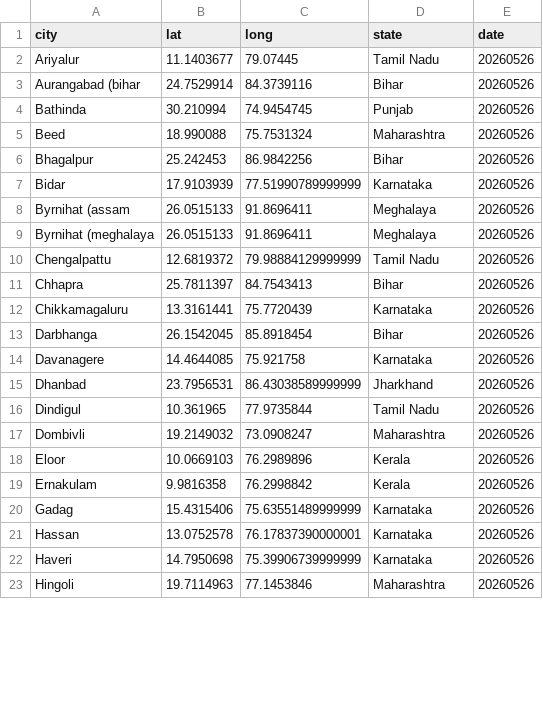
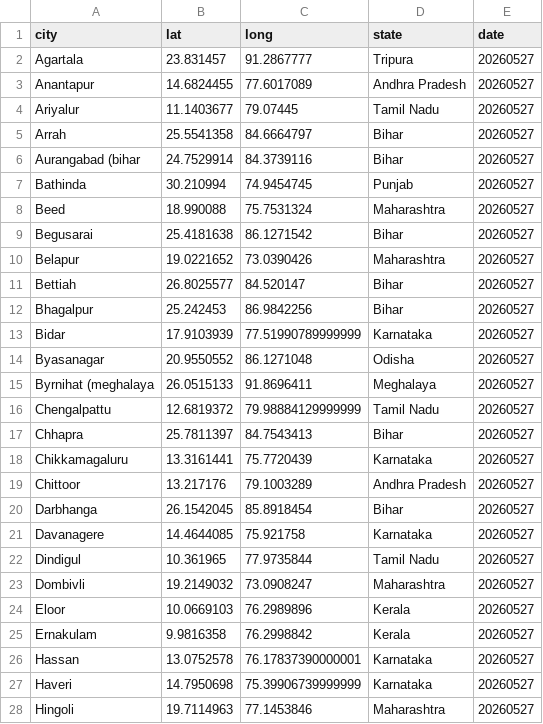
Before and after one commit to ShalakaS/autoupdating, a CSV file: no_data_cities.csv, drawn as a sheet; only a part is shown; the diff covers the shown part only.

```diff
--- a/no_data_cities.csv
+++ b/no_data_cities.csv
@@ -1,23 +1,28 @@
 city,lat,long,state,date
-Ariyalur,11.1403677,79.07445,Tamil Nadu,20260526
-Aurangabad (bihar,24.7529914,84.3739116,Bihar,20260526
-Bathinda,30.210994,74.9454745,Punjab,20260526
-Beed,18.990088,75.7531324,Maharashtra,20260526
-Bhagalpur,25.242453,86.9842256,Bihar,20260526
-Bidar,17.9103939,77.51990789999999,Karnataka,20260526
-Byrnihat (assam,26.0515133,91.8696411,Meghalaya,20260526
-Byrnihat (meghalaya,26.0515133,91.8696411,Meghalaya,20260526
-Chengalpattu,12.6819372,79.98884129999999,Tamil Nadu,20260526
-Chhapra,25.7811397,84.7543413,Bihar,20260526
-Chikkamagaluru,13.3161441,75.7720439,Karnataka,20260526
-Darbhanga,26.1542045,85.8918454,Bihar,20260526
-Davanagere,14.4644085,75.921758,Karnataka,20260526
-Dhanbad,23.7956531,86.43038589999999,Jharkhand,20260526
-Dindigul,10.361965,77.9735844,Tamil Nadu,20260526
-Dombivli,19.2149032,73.0908247,Maharashtra,20260526
-Eloor,10.0669103,76.2989896,Kerala,20260526
-Ernakulam,9.9816358,76.2998842,Kerala,20260526
-Gadag,15.4315406,75.63551489999999,Karnataka,20260526
-Hassan,13.0752578,76.17837390000001,Karnataka,20260526
-Haveri,14.7950698,75.39906739999999,Karnataka,20260526
-Hingoli,19.7114963,77.1453846,Maharashtra,20260526
+Agartala,23.831457,91.2867777,Tripura,20260527
+Anantapur,14.6824455,77.6017089,Andhra Pradesh,20260527
+Ariyalur,11.1403677,79.07445,Tamil Nadu,20260527
+Arrah,25.5541358,84.6664797,Bihar,20260527
+Aurangabad (bihar,24.7529914,84.3739116,Bihar,20260527
+Bathinda,30.210994,74.9454745,Punjab,20260527
+Beed,18.990088,75.7531324,Maharashtra,20260527
+Begusarai,25.4181638,86.1271542,Bihar,20260527
+Belapur,19.0221652,73.0390426,Maharashtra,20260527
+Bettiah,26.8025577,84.520147,Bihar,20260527
+Bhagalpur,25.242453,86.9842256,Bihar,20260527
+Bidar,17.9103939,77.51990789999999,Karnataka,20260527
+Byasanagar,20.9550552,86.1271048,Odisha,20260527
+Byrnihat (meghalaya,26.0515133,91.8696411,Meghalaya,20260527
+Chengalpattu,12.6819372,79.98884129999999,Tamil Nadu,20260527
+Chhapra,25.7811397,84.7543413,Bihar,20260527
+Chikkamagaluru,13.3161441,75.7720439,Karnataka,20260527
+Chittoor,13.217176,79.1003289,Andhra Pradesh,20260527
+Darbhanga,26.1542045,85.8918454,Bihar,20260527
+Davanagere,14.4644085,75.921758,Karnataka,20260527
+Dindigul,10.361965,77.9735844,Tamil Nadu,20260527
+Dombivli,19.2149032,73.0908247,Maharashtra,20260527
+Eloor,10.0669103,76.2989896,Kerala,20260527
+Ernakulam,9.9816358,76.2998842,Kerala,20260527
+Hassan,13.0752578,76.17837390000001,Karnataka,20260527
+Haveri,14.7950698,75.39906739999999,Karnataka,20260527
+Hingoli,19.7114963,77.1453846,Maharashtra,20260527
```
Also changed, not shown: 7 added rows, 8 removed rows and 44 edited cells elsewhere in this file, 5 other files.
